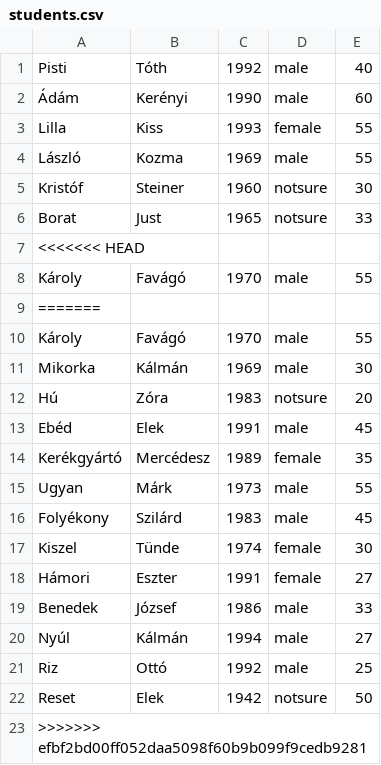
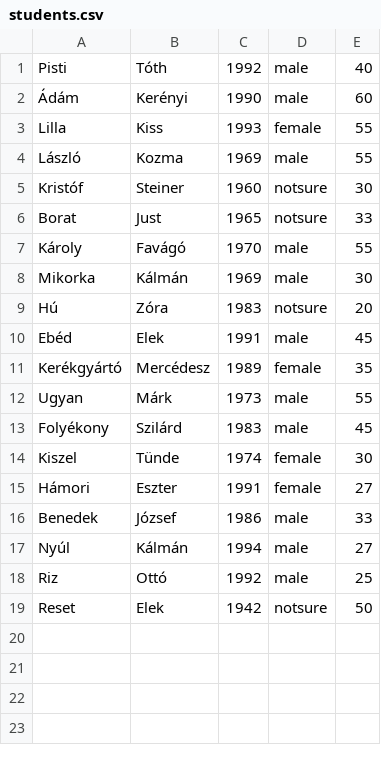
Before and after one commit to bodoralex/python-4th-tw-mentors-life-oop-suicide-squad, a CSV file: data/students.csv, drawn as a sheet.

```diff
--- a/data/students.csv
+++ b/data/students.csv
@@ -6,5 +6,2 @@ Kristóf,Steiner,1960,notsure,30
 Borat,Just,1965,notsure,33
-<<<<<<< HEAD
-Károly,Favágó,1970,male,55
-=======
 Károly,Favágó,1970,male,55
@@ -22,2 +19 @@ Riz,Ottó,1992,male,25
 Reset,Elek,1942,notsure,50
->>>>>>> efbf2bd00ff052daa5098f60b9b099f9cedb9281
```
Also changed, not shown: 4 other files.
